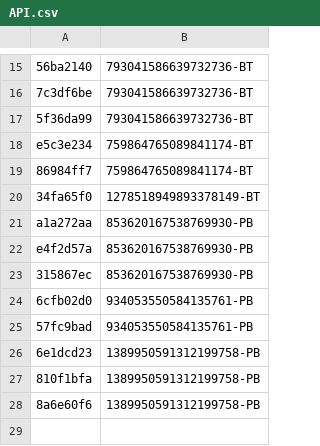
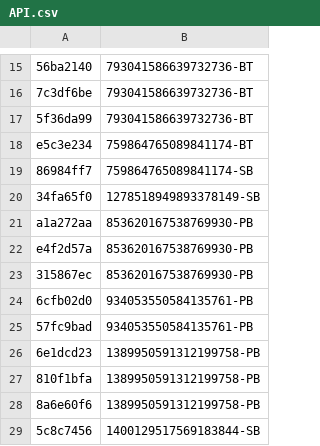
Before and after one commit to vertex-peak/API, a CSV file: API.csv, drawn as a sheet; only a part is shown, gaps mark what is left out; the diff names each change by its address in the sheet, - before the commit and + after, or states it on an @@ line.

Commit message:
Update API.csv

```diff
--- a/API.csv
+++ b/API.csv
-B19: 759864765089841174-BT
+B19: 759864765089841174-SB
-B20: 1278518949893378149-BT
+B20: 1278518949893378149-SB
+row 29: 5c8c7456 | 1400129517569183844-SB
```
